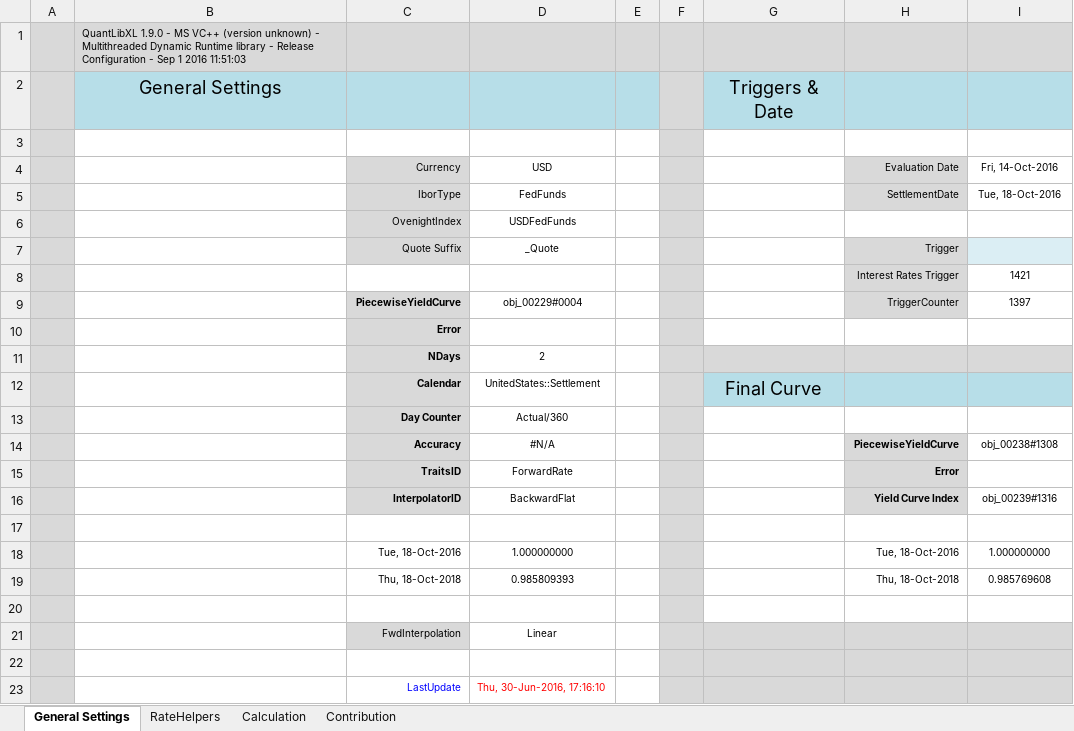
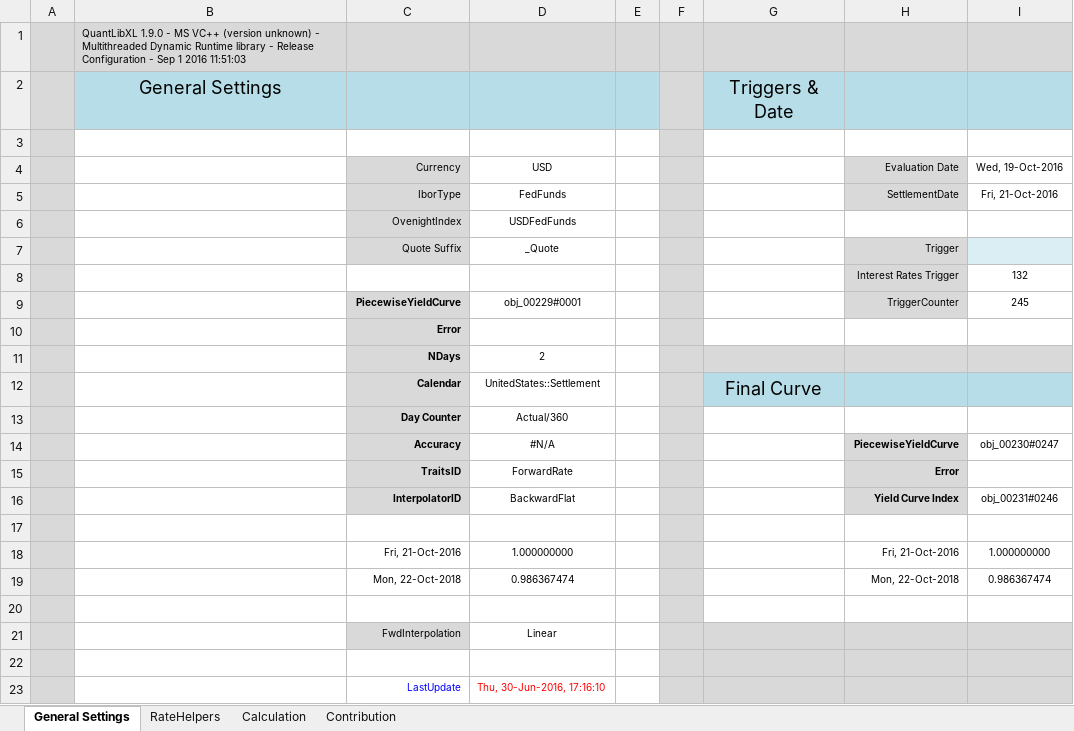
Before and after one commit to NicholasBertocchi/MyRepo, an Excel workbook: Data2/XLS/USD/USD_JumpsQuotesFeedON.xlsx, sheet General Settings, drawn as a sheet; only a part is shown; values as stored, in another font and other column widths than the file's, no borders; conditional formats not drawn; removed rows and columns are numbered as before the commit, all else as after; the diff names each change by its address in the sheet, - before the commit and + after, or states it on an @@ line.

```diff
--- a/Data2/XLS/USD/USD_JumpsQuotesFeedON.xlsx (sheet General Settings)
+++ b/Data2/XLS/USD/USD_JumpsQuotesFeedON.xlsx (sheet General Settings)
-I4: Fri, 14-Oct-2016
+I4: Wed, 19-Oct-2016
-I5 (Wed, 19-Oct-2016): Tue, 18-Oct-2016
+I5 (Wed, 19-Oct-2016): Fri, 21-Oct-2016
-I8 (Wed, 19-Oct-2016): 1421
+I8 (Wed, 19-Oct-2016): 132
-D9 (USD): obj_00229#0004
+D9 (USD): obj_00229#0001
-I9 (Wed, 19-Oct-2016): 1397
+I9 (Wed, 19-Oct-2016): 245
-I14 (Wed, 19-Oct-2016): obj_00238#1308
+I14 (Wed, 19-Oct-2016): obj_00230#0247
-I16 (Wed, 19-Oct-2016): obj_00239#1316
+I16 (Wed, 19-Oct-2016): obj_00231#0246
-C18 (Currency): Tue, 18-Oct-2016
+C18 (Currency): Fri, 21-Oct-2016
-H18 (Evaluation Date): Tue, 18-Oct-2016
+H18 (Evaluation Date): Fri, 21-Oct-2016
-row 19:  |  | Thu, 18-Oct-2018 | 0.985809393 |  |  |  | Thu, 18-Oct-2018 | 0.985769608
+row 19:  |  | Mon, 22-Oct-2018 | 0.986367474 |  |  |  | Mon, 22-Oct-2018 | 0.986367474
```
Also changed, not shown: sheet Contribution, sheet Calculation, sheet RateHelpers, hidden cells, charts or pictures, Data2/XLS/USD/USD_CurvesBootstrapping.xlsx, 1 other file.
